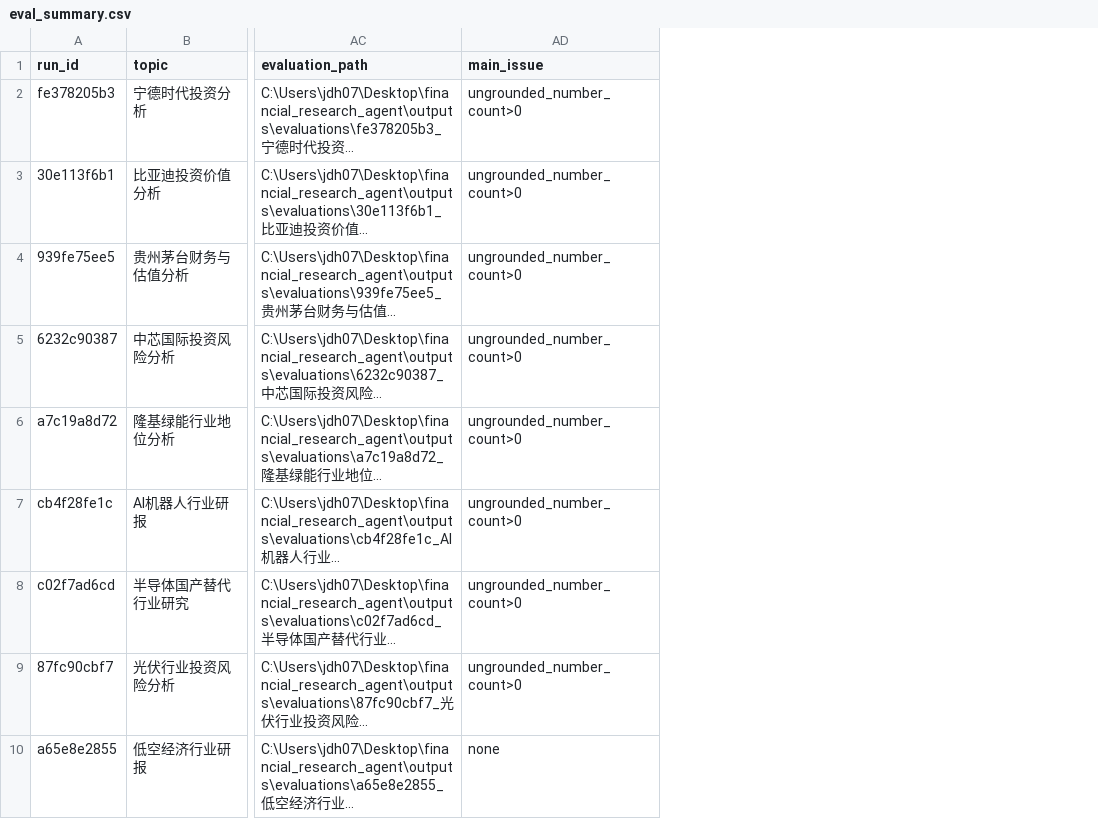
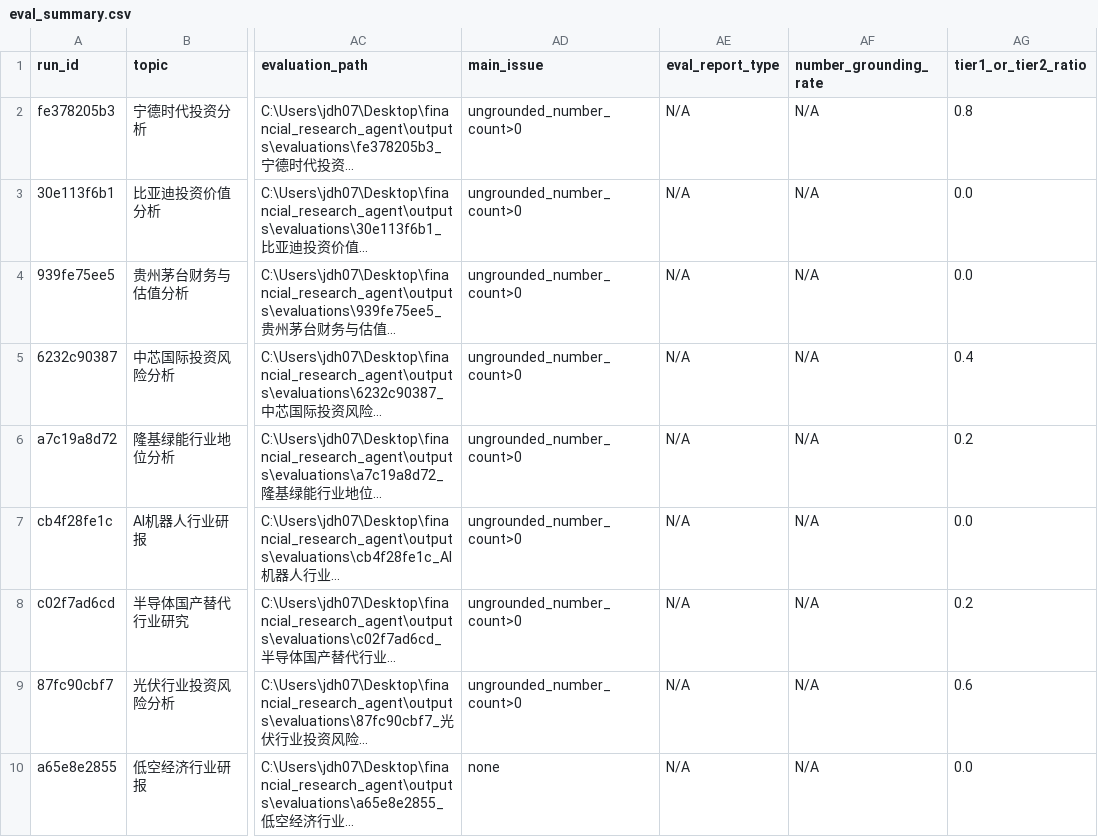
Before and after one commit to Micky0715/financial_research_agent-v1, a CSV file: outputs/eval/eval_summary.csv, drawn as a sheet; only a part is shown, gaps mark what is left out; long unchanged cells end in …; the diff names each change by its address in the sheet, - before the commit and + after, or states it on an @@ line.

```diff
--- a/outputs/eval/eval_summary.csv
+++ b/outputs/eval/eval_summary.csv
+column AE (eval_report_type), rows 2-10: all N/A
+column AF (number_grounding_rate), rows 2-10: all N/A
+column AG (tier1_or_tier2_ratio), rows 2-10: 0.8 | 0.0 | 0.0 | 0.4 | 0.2 | 0.0 | 0.2 | 0.6 | 0.0
```
Also changed, not shown: 6 other files.
